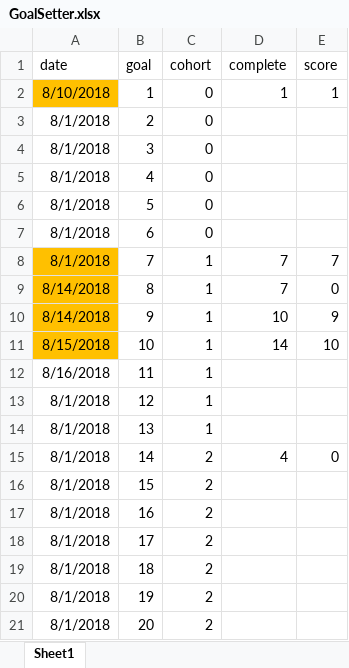
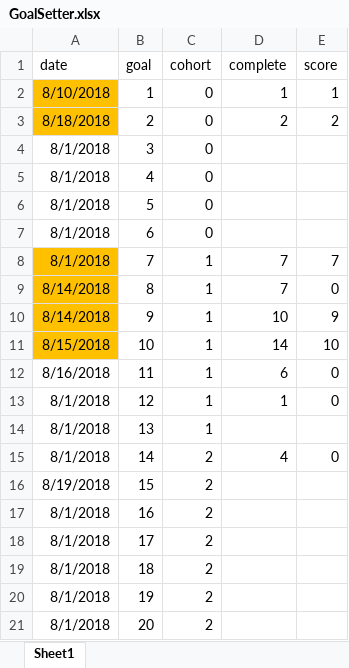
Before and after one commit to Darkmoth/banditos, an Excel workbook: GoalSetter.xlsx, sheet Sheet1, drawn as a sheet; values as stored, in another font and other column widths than the file's, no borders; the diff names each change by its address in the sheet, - before the commit and + after, or states it on an @@ line.

```diff
--- a/GoalSetter.xlsx (sheet Sheet1)
+++ b/GoalSetter.xlsx (sheet Sheet1)
-A3 (date): 8/1/2018
+A3 (date): 8/18/2018
-A3 fill: none
+A3 fill: #FFC000
-D3 (complete): (empty)
+D3 (complete): 2
-E3 (score): (empty)
+E3 (score): 2
-D12 (complete): (empty)
+D12 (complete): 6
-E12:E13 (score): (empty)
+E12:E13 (score): 0
-D13 (complete): (empty)
+D13 (complete): 1
-A16 (date): 8/1/2018
+A16 (date): 8/19/2018
```
Also changed, not shown: 9 other files.
